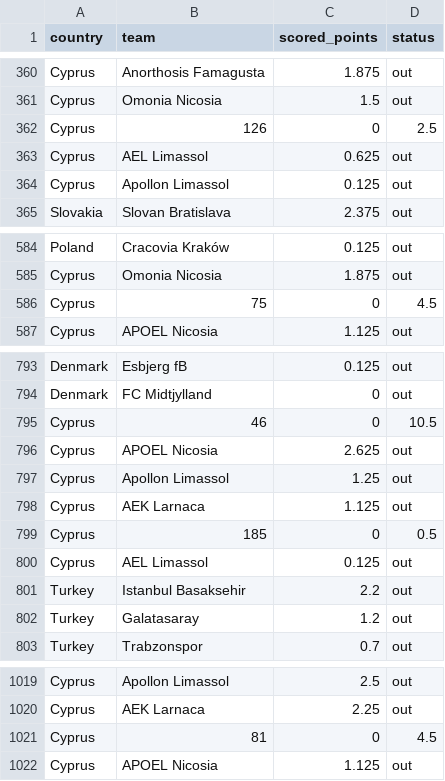
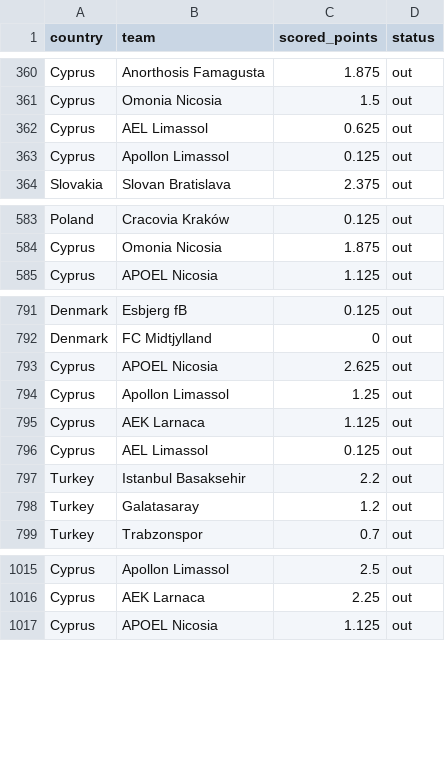
Before and after one commit to awp-finanznachrichten/uefa_ranking, a CSV file: Output/ranking_teams.csv, drawn as a sheet; only a part is shown, gaps mark what is left out.

```diff
--- a/Output/ranking_teams.csv
+++ b/Output/ranking_teams.csv
@@ -361,3 +361,2 @@
 "Cyprus","Omonia Nicosia",1.5,"out"
-"Cyprus","126",0,"2.5"
 "Cyprus","AEL Limassol",0.625,"out"
@@ -585,3 +584,2 @@
 "Cyprus","Omonia Nicosia",1.875,"out"
-"Cyprus","75",0,"4.5"
 "Cyprus","APOEL Nicosia",1.125,"out"
@@ -794,3 +792,2 @@
 "Denmark","FC Midtjylland",0,"out"
-"Cyprus","46",0,"10.5"
 "Cyprus","APOEL Nicosia",2.625,"out"
@@ -798,3 +795,2 @@
 "Cyprus","AEK Larnaca",1.125,"out"
-"Cyprus","185",0,"0.5"
 "Cyprus","AEL Limassol",0.125,"out"
@@ -1020,3 +1016,2 @@
 "Cyprus","AEK Larnaca",2.25,"out"
-"Cyprus","81",0,"4.5"
 "Cyprus","APOEL Nicosia",1.125,"out"
```
Also changed, not shown: Output/ranking_map_data.csv, Output/ranking_map_data_teams.csv, 2 other files.
